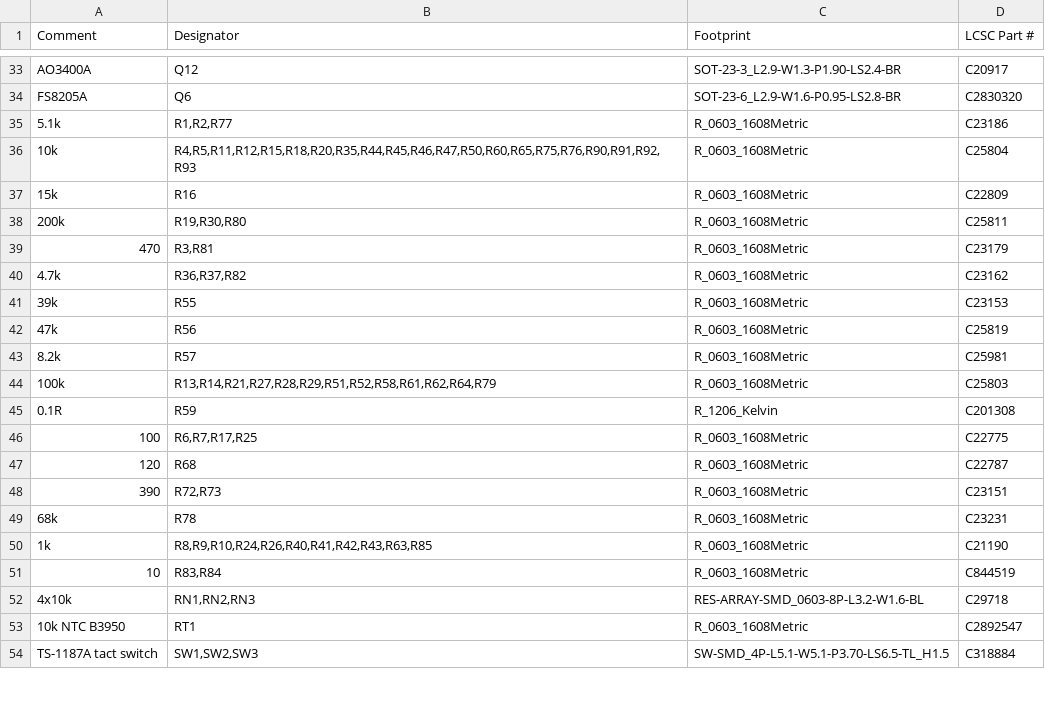
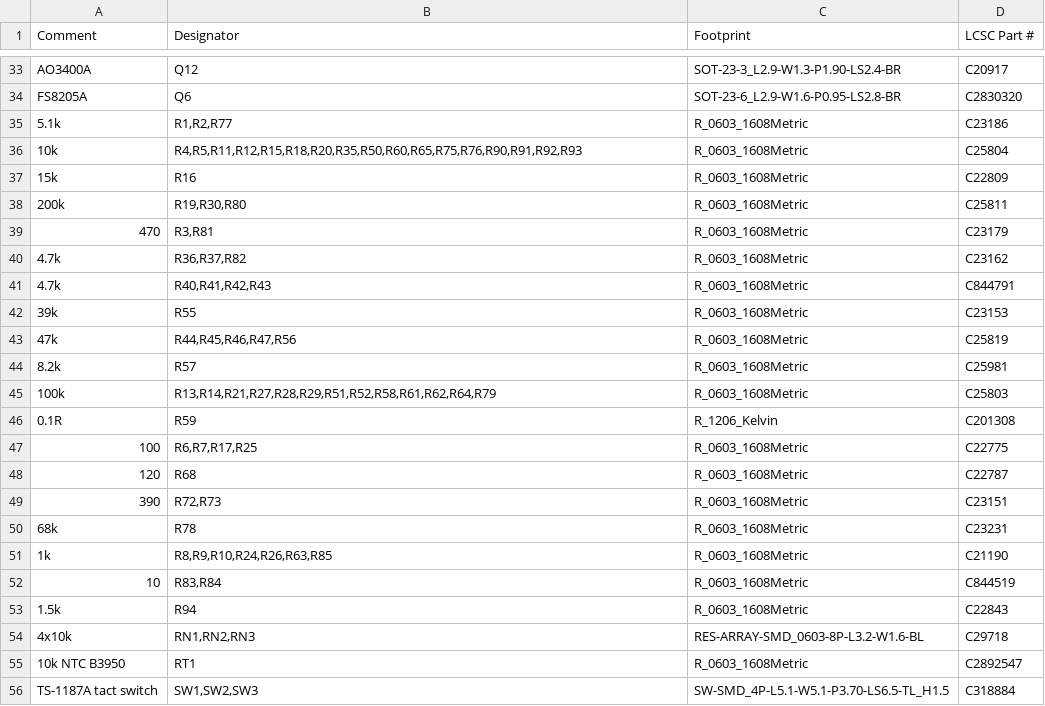
Before and after one commit to EdgeCoil/wiegand-bridge, a CSV file: hardware/fab/wiegand-bridge-bom.csv, drawn as a sheet; only a part is shown, gaps mark what is left out.

```diff
--- a/hardware/fab/wiegand-bridge-bom.csv
+++ b/hardware/fab/wiegand-bridge-bom.csv
@@ -35,3 +35,3 @@ FS8205A,Q6,SOT-23-6_L2.9-W1.6-P0.95-LS2.8-BR,C2830320
 5.1k,"R1,R2,R77",R_0603_1608Metric,C23186
-10k,"R4,R5,R11,R12,R15,R18,R20,R35,R44,R45,R46,R47,R50,R60,R65,R75,R76,R90,R91,R92,R93",R_0603_1608Metric,C25804
+10k,"R4,R5,R11,R12,R15,R18,R20,R35,R50,R60,R65,R75,R76,R90,R91,R92,R93",R_0603_1608Metric,C25804
 15k,R16,R_0603_1608Metric,C22809
@@ -40,4 +40,5 @@ FS8205A,Q6,SOT-23-6_L2.9-W1.6-P0.95-LS2.8-BR,C2830320
 4.7k,"R36,R37,R82",R_0603_1608Metric,C23162
+4.7k,"R40,R41,R42,R43",R_0603_1608Metric,C844791
 39k,R55,R_0603_1608Metric,C23153
-47k,R56,R_0603_1608Metric,C25819
+47k,"R44,R45,R46,R47,R56",R_0603_1608Metric,C25819
 8.2k,R57,R_0603_1608Metric,C25981
@@ -49,4 +50,5 @@ FS8205A,Q6,SOT-23-6_L2.9-W1.6-P0.95-LS2.8-BR,C2830320
 68k,R78,R_0603_1608Metric,C23231
-1k,"R8,R9,R10,R24,R26,R40,R41,R42,R43,R63,R85",R_0603_1608Metric,C21190
+1k,"R8,R9,R10,R24,R26,R63,R85",R_0603_1608Metric,C21190
 10,"R83,R84",R_0603_1608Metric,C844519
+1.5k,R94,R_0603_1608Metric,C22843
 4x10k,"RN1,RN2,RN3",RES-ARRAY-SMD_0603-8P-L3.2-W1.6-BL,C29718
```
Also changed, not shown: hardware/fab/wiegand-bridge-cpl.csv, 28 other files.
